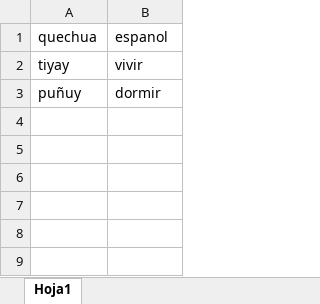
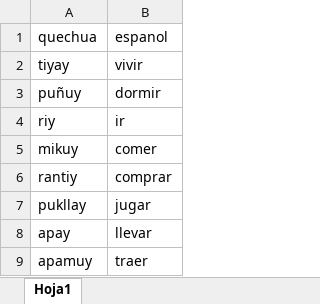
Before and after one commit to Angela2603/Conjugador, an Excel workbook: verbos.xlsx, sheet Hoja1, drawn as a sheet; values as stored, in another font and other column widths than the file's, no borders; the diff names each change by its address in the sheet, - before the commit and + after, or states it on an @@ line.

```diff
--- a/verbos.xlsx (sheet Hoja1)
+++ b/verbos.xlsx (sheet Hoja1)
+row 4: riy | ir
+row 5: mikuy | comer
+row 6: rantiy | comprar
+row 7: pukllay | jugar
+row 8: apay | llevar
+row 9: apamuy | traer
```
